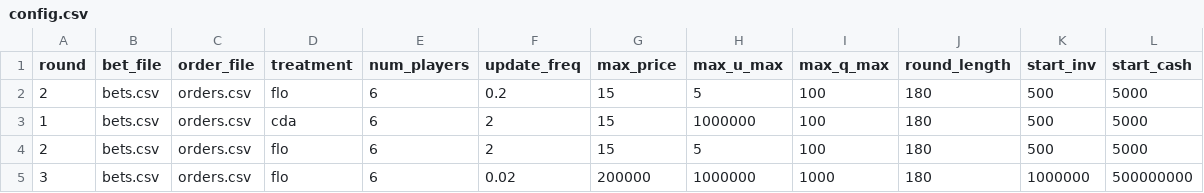
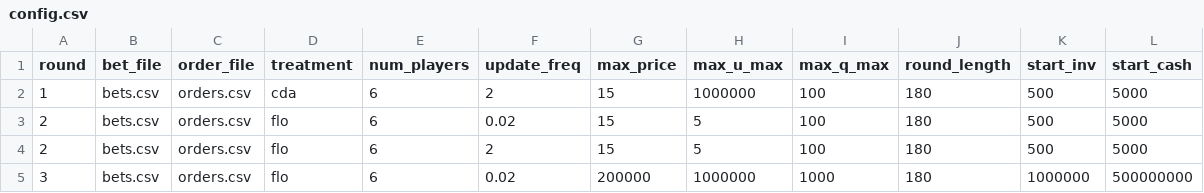
Before and after one commit to Leeps-Lab/flow_market, a CSV file: configs/config.csv, drawn as a sheet; removed rows and columns are numbered as before the commit, all else as after; the diff names each change by its address in the sheet, - before the commit and + after, or states it on an @@ line.

```diff
--- a/configs/config.csv
+++ b/configs/config.csv
-row 2: 2 | bets.csv | orders.csv | flo | 6 | 0.2 | 15 | 5 | 100 | 180 | 500 | 5000
+row 3: 2 | bets.csv | orders.csv | flo | 6 | 0.02 | 15 | 5 | 100 | 180 | 500 | 5000
```
Also changed, not shown: 2 other files.
